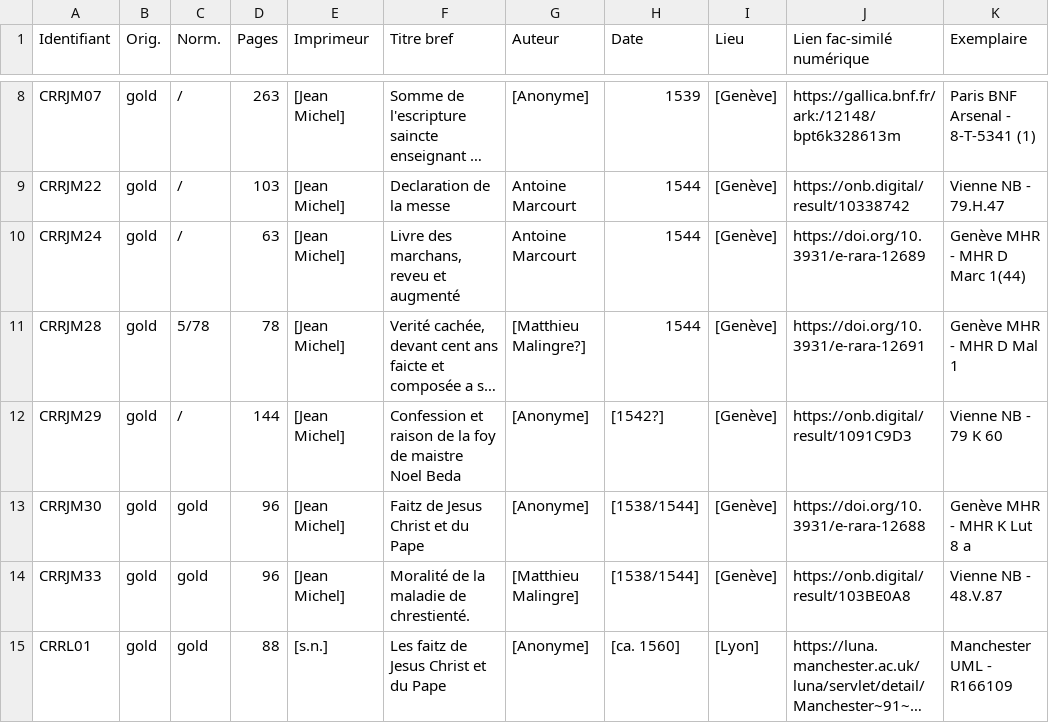
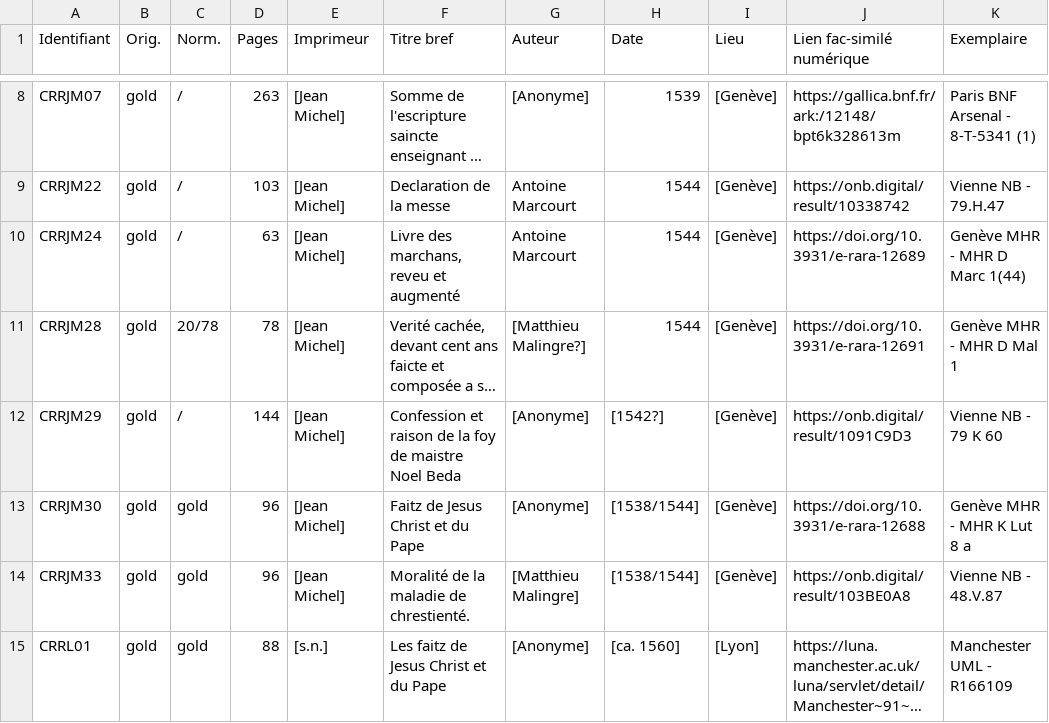
Before and after one commit to SETAFDH/TEI-SETAF, a CSV file: TEI_table.csv, drawn as a sheet; only a part is shown, gaps mark what is left out; long unchanged cells end in …; the diff names each change by its address in the sheet, - before the commit and + after, or states it on an @@ line.

Commit message:
Update TEI_table.csv

```diff
--- a/TEI_table.csv
+++ b/TEI_table.csv
-C11 (Norm.): 5/78
+C11 (Norm.): 20/78
```
